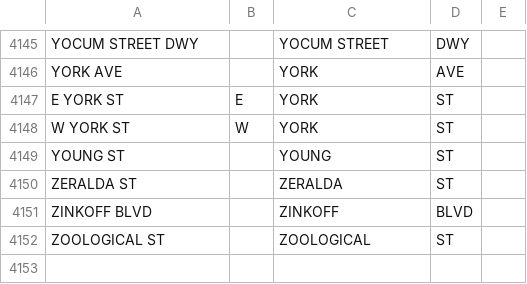
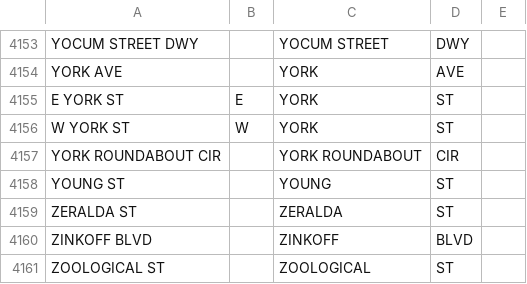
Before and after one commit to CityOfPhiladelphia/passyunk, a CSV file: passyunk/pdata/centerline_streets.csv, drawn as a sheet; only a part is shown, gaps mark what is left out; the diff covers the shown part only.

```diff
--- a/passyunk/pdata/centerline_streets.csv
+++ b/passyunk/pdata/centerline_streets.csv
@@ -4148,2 +4156,3 @@ E YORK ST,E,YORK,ST,
 W YORK ST,W,YORK,ST,
+YORK ROUNDABOUT CIR,,YORK ROUNDABOUT,CIR,
 YOUNG ST,,YOUNG,ST,
```
Also changed, not shown: 9 added rows and 1 removed row elsewhere in this file, 1 other file.
